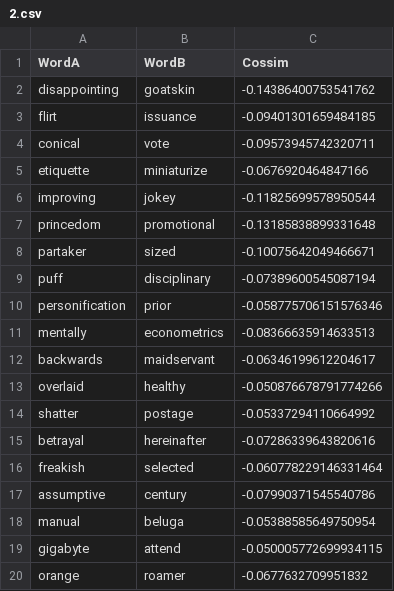
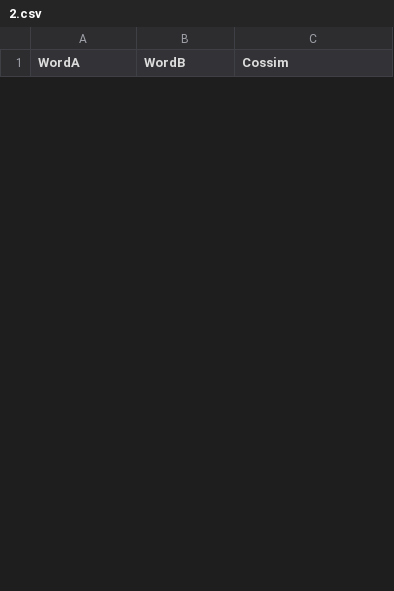
Before and after one commit to dylanebert/mmid, a CSV file: 10b30/2.csv, drawn as a sheet; only a part is shown; the diff covers the shown part only.

```diff
--- a/10b30/2.csv
+++ b/10b30/2.csv
@@ -1,20 +1 @@
 WordA	WordB	Cossim
-disappointing	goatskin	-0.14386400753541762
-flirt	issuance	-0.09401301659484185
-conical	vote	-0.09573945742320711
-etiquette	miniaturize	-0.0676920464847166
-improving	jokey	-0.11825699578950544
-princedom	promotional	-0.13185838899331648
-partaker	sized	-0.10075642049466671
-puff	disciplinary	-0.07389600545087194
-personification	prior	-0.058775706151576346
-mentally	econometrics	-0.08366635914633513
-backwards	maidservant	-0.06346199612204617
-overlaid	healthy	-0.050876678791774266
-shatter	postage	-0.05337294110664992
-betrayal	hereinafter	-0.07286339643820616
-freakish	selected	-0.060778229146331464
-assumptive	century	-0.07990371545540786
-manual	beluga	-0.05388585649750954
-gigabyte	attend	-0.050005772699934115
-orange	roamer	-0.0677632709951832
```
Also changed, not shown: 30 added rows and 11 removed rows elsewhere in this file, 10b30/3.csv, 10b30/4.csv, 31 other files.
